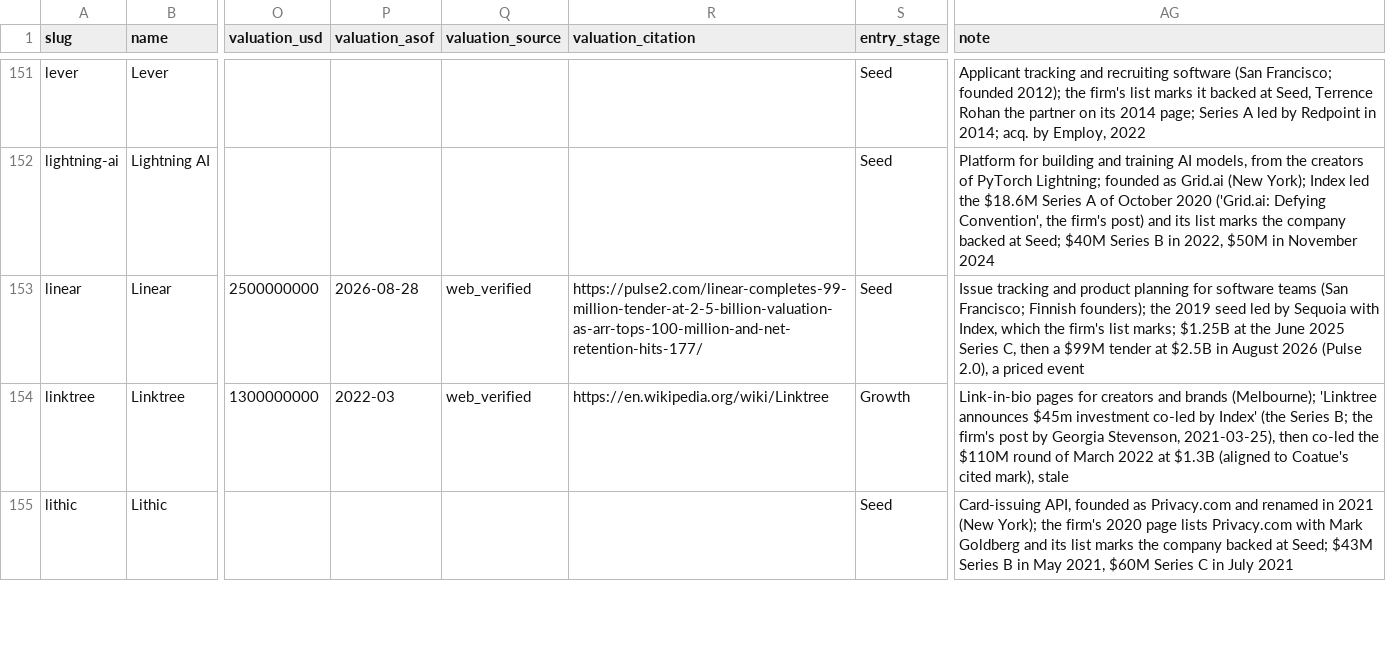
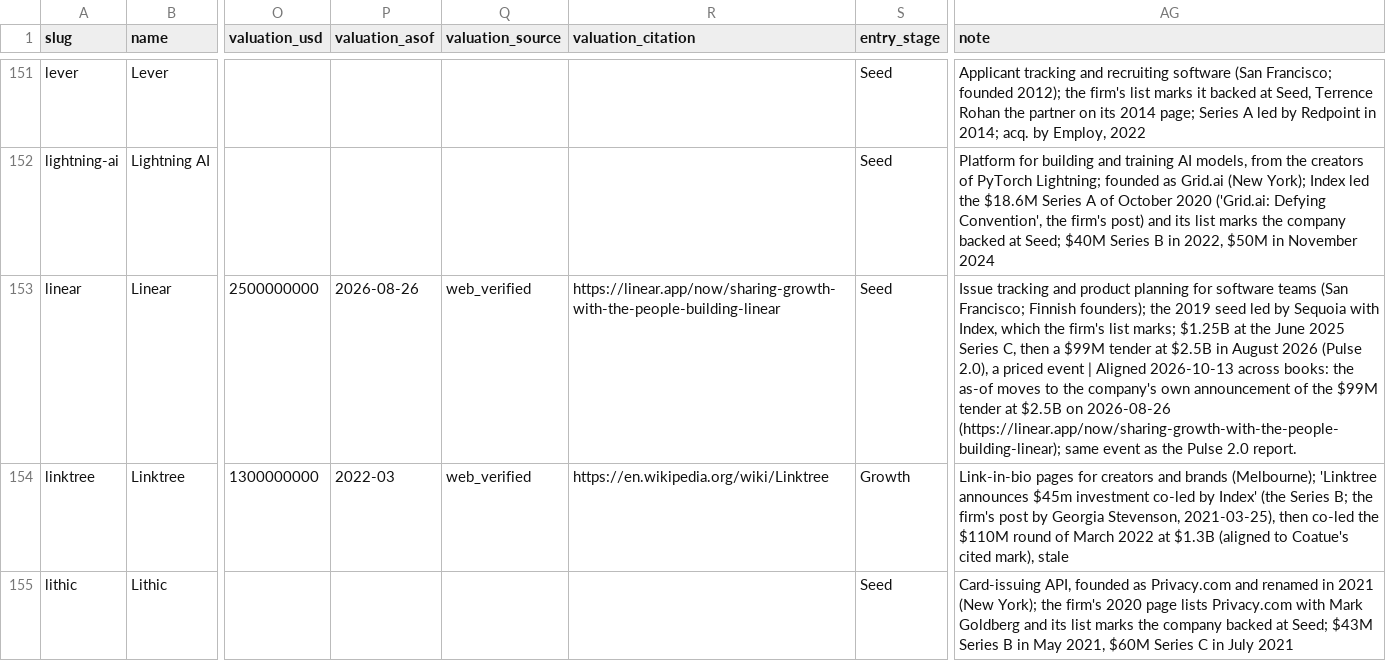
Before and after one commit to Erik-List/merit-capital, a CSV file: data/collection/investors/index-ventures/companies/base.csv, drawn as a sheet; only a part is shown, gaps mark what is left out; the diff names each change by its address in the sheet, - before the commit and + after, or states it on an @@ line.

```diff
--- a/data/collection/investors/index-ventures/companies/base.csv
+++ b/data/collection/investors/index-ventures/companies/base.csv
-P153 (valuation_asof): 2026-08-28
+P153 (valuation_asof): 2026-08-26
-R153 (valuation_citation): https://pulse2.com/linear-completes-99-million-tender-at-2-5-billion-valuation-as-arr-tops-100-million-and-net-retention-hits-177/
+R153 (valuation_citation): https://linear.app/now/sharing-growth-with-the-people-building-linear
-AG153 (note): …priced event
+AG153 (note): …priced event | Aligned 2026-10-13 across books: the as-of moves to the company's own announcement of the $99M tender at $2.5B on 2026-08-26 (https://linear.app/now/sharing-growth-with-the-people-building-linear); same event as the Pulse 2.0 report.
```
Also changed, not shown: 2 other files.
